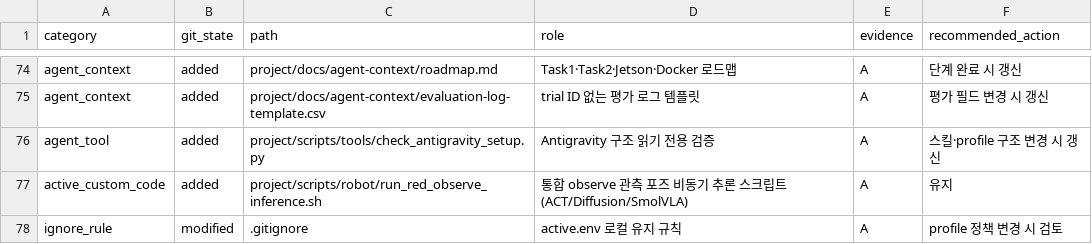
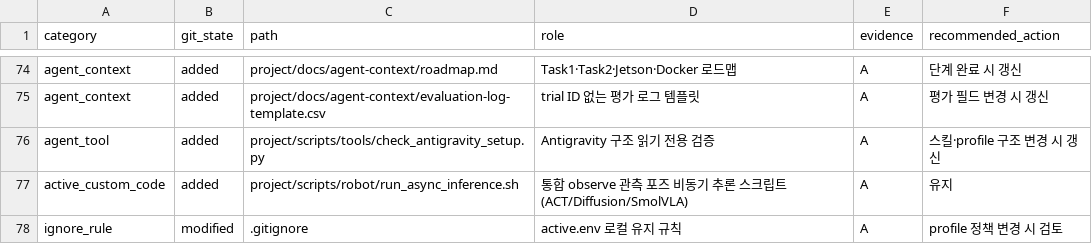
Before and after one commit to SeongMin1000/lerobot-so101-grad-project, a CSV file: project/docs/audits/2026-08-06/CUSTOM_FILE_MANIFEST.csv, drawn as a sheet; only a part is shown, gaps mark what is left out.

Commit message:
refactor(robot): rename observe inference script to run_async_inference.sh

```diff
--- a/project/docs/audits/2026-08-06/CUSTOM_FILE_MANIFEST.csv
+++ b/project/docs/audits/2026-08-06/CUSTOM_FILE_MANIFEST.csv
@@ -76,3 +76,3 @@ agent_context,added,project/docs/agent-context/evaluation-log-template.csv,trial
 agent_tool,added,project/scripts/tools/check_antigravity_setup.py,Antigravity 구조 읽기 전용 검증,A,스킬·profile 구조 변경 시 갱신
-active_custom_code,added,project/scripts/robot/run_red_observe_inference.sh,통합 observe 관측 포즈 비동기 추론 스크립트(ACT/Diffusion/SmolVLA),A,유지
+active_custom_code,added,project/scripts/robot/run_async_inference.sh,통합 observe 관측 포즈 비동기 추론 스크립트(ACT/Diffusion/SmolVLA),A,유지
 ignore_rule,modified,.gitignore,active.env 로컬 유지 규칙,A,profile 정책 변경 시 검토
```
Also changed, not shown: 2 other files.
